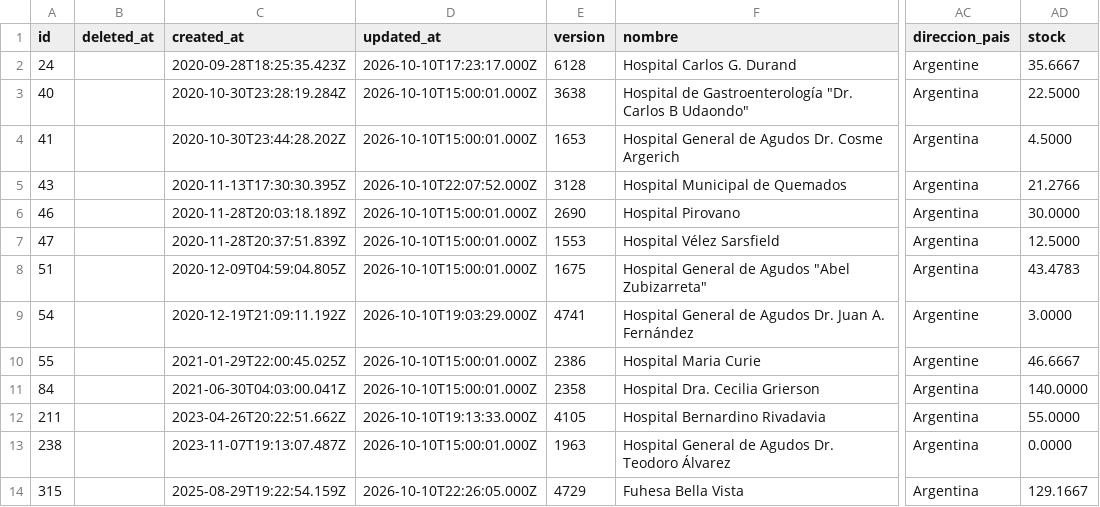
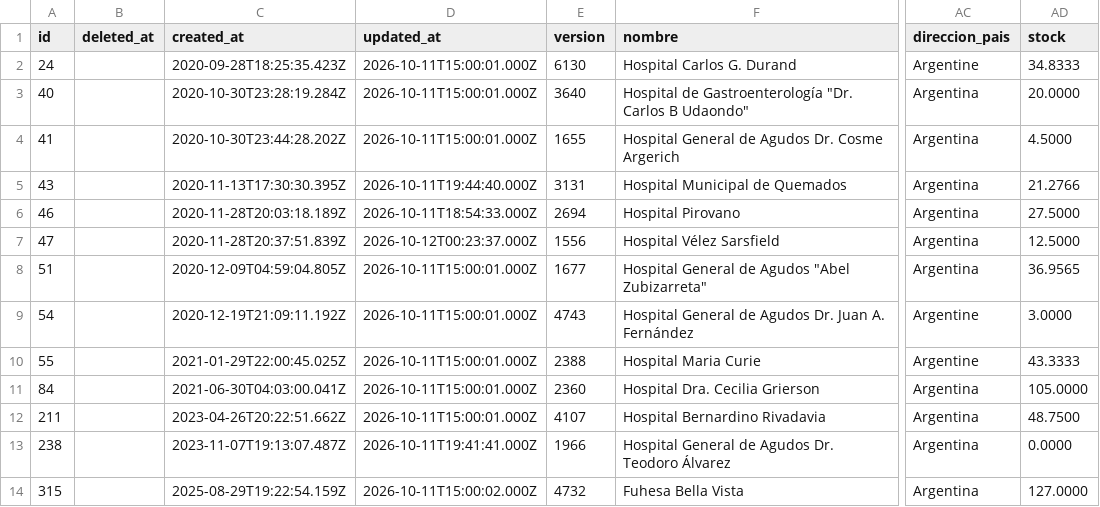
Before and after one commit to wlamagna/AzureAccess, a TSV file: reservasangre.tsv, drawn as a sheet; only a part is shown, gaps mark what is left out; the diff covers the shown part only; the diff names each change by its address in the sheet, - before the commit and + after, or states it on an @@ line.

Commit message:
new reservasangre file

```diff
--- a/reservasangre.tsv
+++ b/reservasangre.tsv
-D2 (updated_at): 2026-10-10T17:23:17.000Z
+D2 (updated_at): 2026-10-11T15:00:01.000Z
-E2 (version): 6128
+E2 (version): 6130
-AD2 (stock): 35.6667
+AD2 (stock): 34.8333
-D3:D4 (updated_at): 2026-10-10T15:00:01.000Z
+D3:D4 (updated_at): 2026-10-11T15:00:01.000Z
-E3 (version): 3638
+E3 (version): 3640
-AD3 (stock): 22.5000
+AD3 (stock): 20.0000
-E4 (version): 1653
+E4 (version): 1655
-D5 (updated_at): 2026-10-10T22:07:52.000Z
+D5 (updated_at): 2026-10-11T19:44:40.000Z
-E5 (version): 3128
+E5 (version): 3131
-D6 (updated_at): 2026-10-10T15:00:01.000Z
+D6 (updated_at): 2026-10-11T18:54:33.000Z
-E6 (version): 2690
+E6 (version): 2694
-AD6 (stock): 30.0000
+AD6 (stock): 27.5000
-D7 (updated_at): 2026-10-10T15:00:01.000Z
+D7 (updated_at): 2026-10-12T00:23:37.000Z
-E7 (version): 1553
+E7 (version): 1556
-D8 (updated_at): 2026-10-10T15:00:01.000Z
+D8 (updated_at): 2026-10-11T15:00:01.000Z
-E8 (version): 1675
+E8 (version): 1677
-AD8 (stock): 43.4783
+AD8 (stock): 36.9565
-D9 (updated_at): 2026-10-10T19:03:29.000Z
+D9 (updated_at): 2026-10-11T15:00:01.000Z
-E9 (version): 4741
+E9 (version): 4743
-D10:D11 (updated_at): 2026-10-10T15:00:01.000Z
+D10:D11 (updated_at): 2026-10-11T15:00:01.000Z
-E10 (version): 2386
+E10 (version): 2388
-AD10 (stock): 46.6667
+AD10 (stock): 43.3333
-E11 (version): 2358
+E11 (version): 2360
-AD11 (stock): 140.0000
+AD11 (stock): 105.0000
-D12 (updated_at): 2026-10-10T19:13:33.000Z
+D12 (updated_at): 2026-10-11T15:00:01.000Z
-E12 (version): 4105
+E12 (version): 4107
-AD12 (stock): 55.0000
+AD12 (stock): 48.7500
-D13 (updated_at): 2026-10-10T15:00:01.000Z
+D13 (updated_at): 2026-10-11T19:41:41.000Z
-E13 (version): 1963
+E13 (version): 1966
-D14 (updated_at): 2026-10-10T22:26:05.000Z
+D14 (updated_at): 2026-10-11T15:00:02.000Z
-E14 (version): 4729
+E14 (version): 4732
-AD14 (stock): 129.1667
+AD14 (stock): 127.0000
```
Also changed, not shown: 41 edited cells elsewhere in this file.
